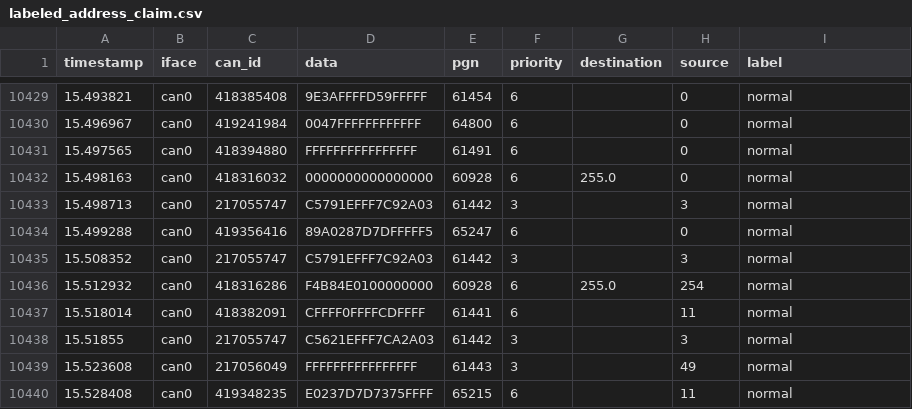
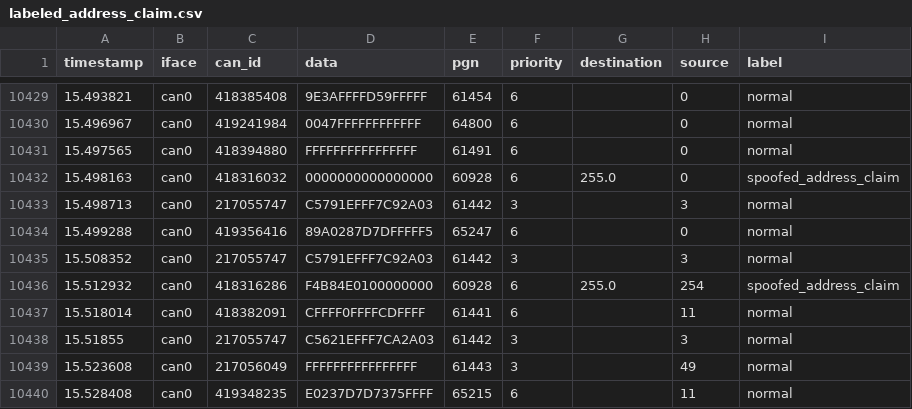
Before and after one commit to SystemsCyber/J1939_Attack_Datasets, a CSV file: labeled_address_claim.csv (was labeling/labeled_address_claim.csv), drawn as a sheet; only a part is shown, gaps mark what is left out.

```diff
--- a/labeling/labeled_address_claim.csv
+++ b/labeled_address_claim.csv
@@ -10431,3 +10431,3 @@ timestamp,iface,can_id,data,pgn,priority,destination,source,label
 15.497565,can0,418394880,FFFFFFFFFFFFFFFF,61491,6,,0,normal
-15.498163,can0,418316032,0000000000000000,60928,6,255.0,0,normal
+15.498163,can0,418316032,0000000000000000,60928,6,255.0,0,spoofed_address_claim
 15.498713,can0,217055747,C5791EFFF7C92A03,61442,3,,3,normal
@@ -10435,3 +10435,3 @@ timestamp,iface,can_id,data,pgn,priority,destination,source,label
 15.508352,can0,217055747,C5791EFFF7C92A03,61442,3,,3,normal
-15.512932,can0,418316286,F4B84E0100000000,60928,6,255.0,254,normal
+15.512932,can0,418316286,F4B84E0100000000,60928,6,255.0,254,spoofed_address_claim
 15.518014,can0,418382091,CFFFF0FFFFCDFFFF,61441,6,,11,normal
```
Also changed, not shown: 3 other files.
